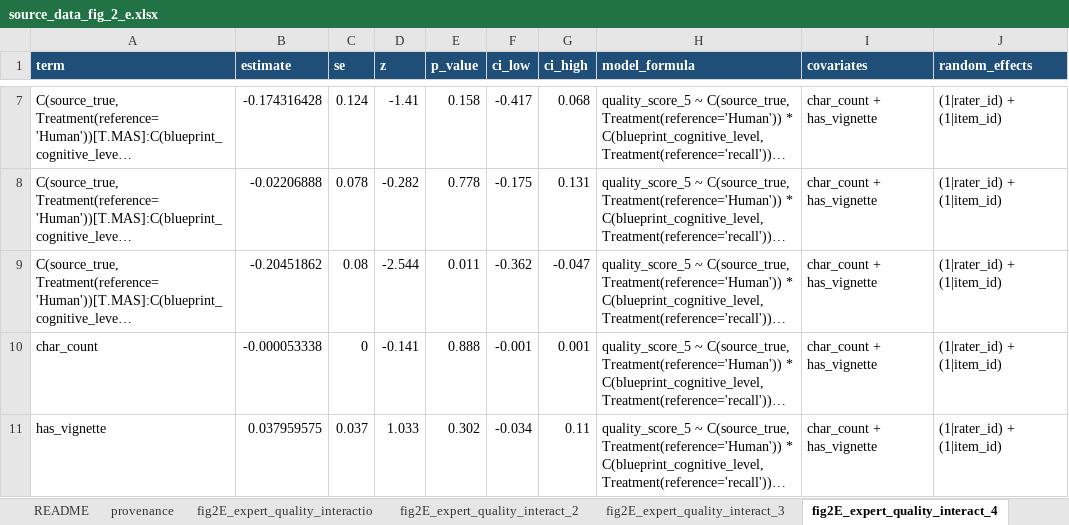
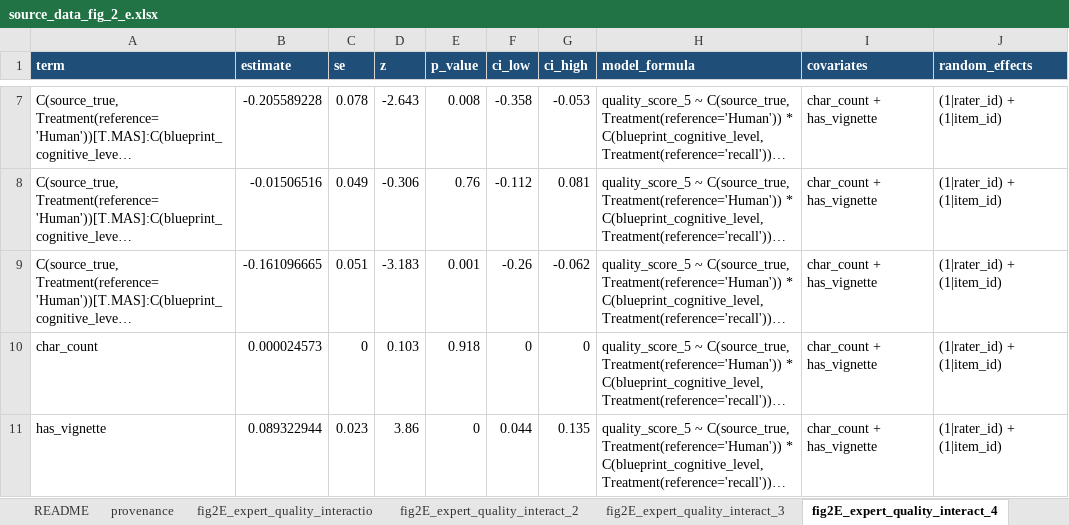
Before and after one commit to LocHlaith/Urology-MAS-Exam-Paper, an Excel workbook: plot/data/source_data/source_data_fig_2_e.xlsx, sheet fig2E_expert_quality_interact_4, drawn as a sheet; only a part is shown, gaps mark what is left out; long unchanged cells end in …; values as stored, in another font and other column widths than the file's, no borders; the diff covers the shown part only; the diff names each change by its address in the sheet, - before the commit and + after, or states it on an @@ line.

```diff
--- a/plot/data/source_data/source_data_fig_2_e.xlsx (sheet fig2E_expert_quality_interact_4)
+++ b/plot/data/source_data/source_data_fig_2_e.xlsx (sheet fig2E_expert_quality_interact_4)
-B7 (estimate): -0.174316428
+B7 (estimate): -0.205589228
-C7 (se): 0.124
+C7 (se): 0.078
-D7 (z): -1.41
+D7 (z): -2.643
-E7 (p_value): 0.158
+E7 (p_value): 0.008
-F7 (ci_low): -0.417
+F7 (ci_low): -0.358
-G7 (ci_high): 0.068
+G7 (ci_high): -0.053
-B8 (estimate): -0.02206888
+B8 (estimate): -0.01506516
-C8 (se): 0.078
+C8 (se): 0.049
-D8 (z): -0.282
+D8 (z): -0.306
-E8 (p_value): 0.778
+E8 (p_value): 0.76
-F8 (ci_low): -0.175
+F8 (ci_low): -0.112
-G8 (ci_high): 0.131
+G8 (ci_high): 0.081
-B9 (estimate): -0.20451862
+B9 (estimate): -0.161096665
-C9 (se): 0.08
+C9 (se): 0.051
-D9 (z): -2.544
+D9 (z): -3.183
-E9 (p_value): 0.011
+E9 (p_value): 0.001
-F9 (ci_low): -0.362
+F9 (ci_low): -0.26
-G9 (ci_high): -0.047
+G9 (ci_high): -0.062
-B10 (estimate): -0.000053338
+B10 (estimate): 0.000024573
-D10 (z): -0.141
+D10 (z): 0.103
-E10 (p_value): 0.888
+E10 (p_value): 0.918
-F10 (ci_low): -0.001
+F10 (ci_low): 0
-G10 (ci_high): 0.001
+G10 (ci_high): 0
-B11 (estimate): 0.037959575
+B11 (estimate): 0.089322944
-C11 (se): 0.037
+C11 (se): 0.023
-D11 (z): 1.033
+D11 (z): 3.86
-E11 (p_value): 0.302
+E11 (p_value): 0
-F11 (ci_low): -0.034
+F11 (ci_low): 0.044
-G11 (ci_high): 0.11
+G11 (ci_high): 0.135
```
Also changed, not shown: 27 edited cells elsewhere in this sheet, sheet fig2E_expert_quality_interact_3, sheet fig2E_expert_quality_interactio, sheet fig2E_expert_quality_interact_2, plot/data/source_data/source_data_fig_2_b.xlsx, plot/data/source_data/source_data_fig_2_c.xlsx, 25 other files.
